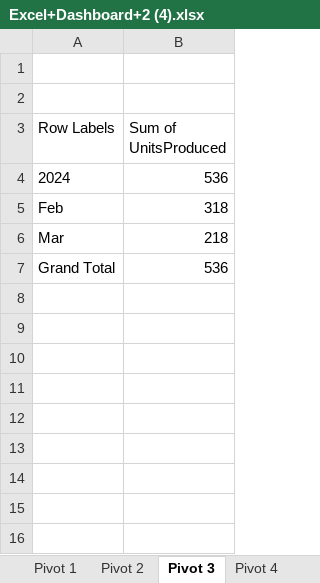
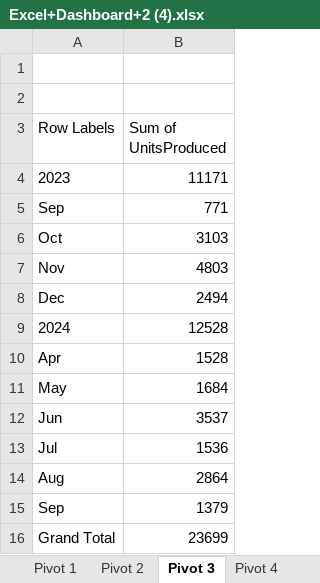
Before and after one commit to Leonidus786/DC_DDS_01, an Excel workbook: Excel/Dynamic_Dashboard/Excel+Dashboard+2 (4).xlsx, sheet Pivot 3, drawn as a sheet; values as stored, in another font and other column widths than the file's, no borders; charts and pictures not drawn; removed rows and columns are numbered as before the commit, all else as after; the diff names each change by its address in the sheet, - before the commit and + after, or states it on an @@ line.

```diff
--- a/Excel/Dynamic_Dashboard/Excel+Dashboard+2 (4).xlsx (sheet Pivot 3)
+++ b/Excel/Dynamic_Dashboard/Excel+Dashboard+2 (4).xlsx (sheet Pivot 3)
+row 4: 2023 | 11171
+row 5: Sep | 771
+row 6: Oct | 3103
+row 7: Nov | 4803
+row 8: Dec | 2494
-B9 (Sum of UnitsProduced): 536
+B9 (Sum of UnitsProduced): 12528
-row 5: Feb | 318
-row 6: Mar | 218
+row 10: Apr | 1528
+row 11: May | 1684
+row 12: Jun | 3537
+row 13: Jul | 1536
+row 14: Aug | 2864
+row 15: Sep | 1379
-B16 (Sum of UnitsProduced): 536
+B16 (Sum of UnitsProduced): 23699
```
Also changed, not shown: sheet Pivot 2, sheet Pivot 1, sheet Pivot 4, charts or pictures, 59 other files.
